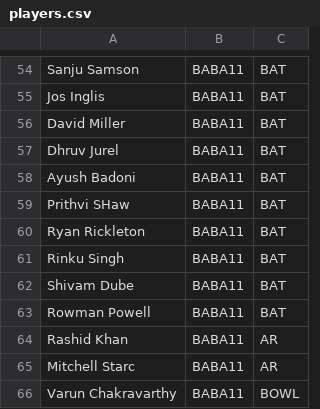
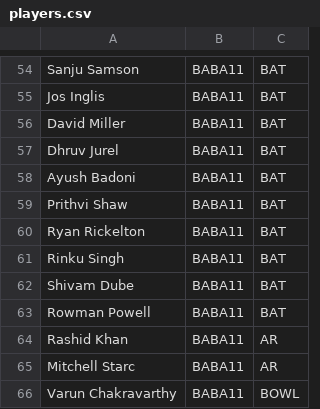
Before and after one commit to pratikalwaysrocks/Wadi-IPL-2026, a CSV file: players.csv, drawn as a sheet; only a part is shown, gaps mark what is left out.

Commit message:
Add files via upload

```diff
--- a/players.csv
+++ b/players.csv
@@ -58,4 +58,4 @@ Dhruv Jurel,BABA11,BAT
 Ayush Badoni,BABA11,BAT
-Prithvi SHaw,BABA11,BAT
-Ryan Rickleton,BABA11,BAT
+Prithvi Shaw,BABA11,BAT
+Ryan Rickelton,BABA11,BAT
 Rinku Singh,BABA11,BAT
```
